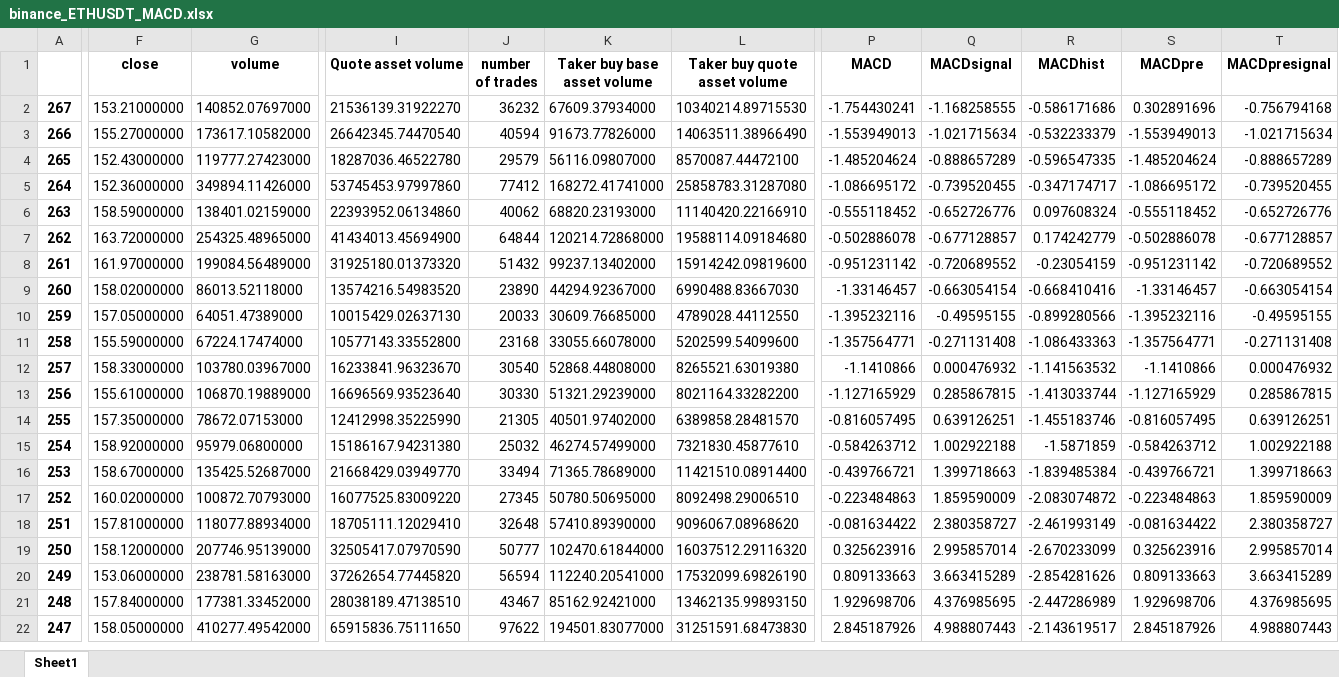
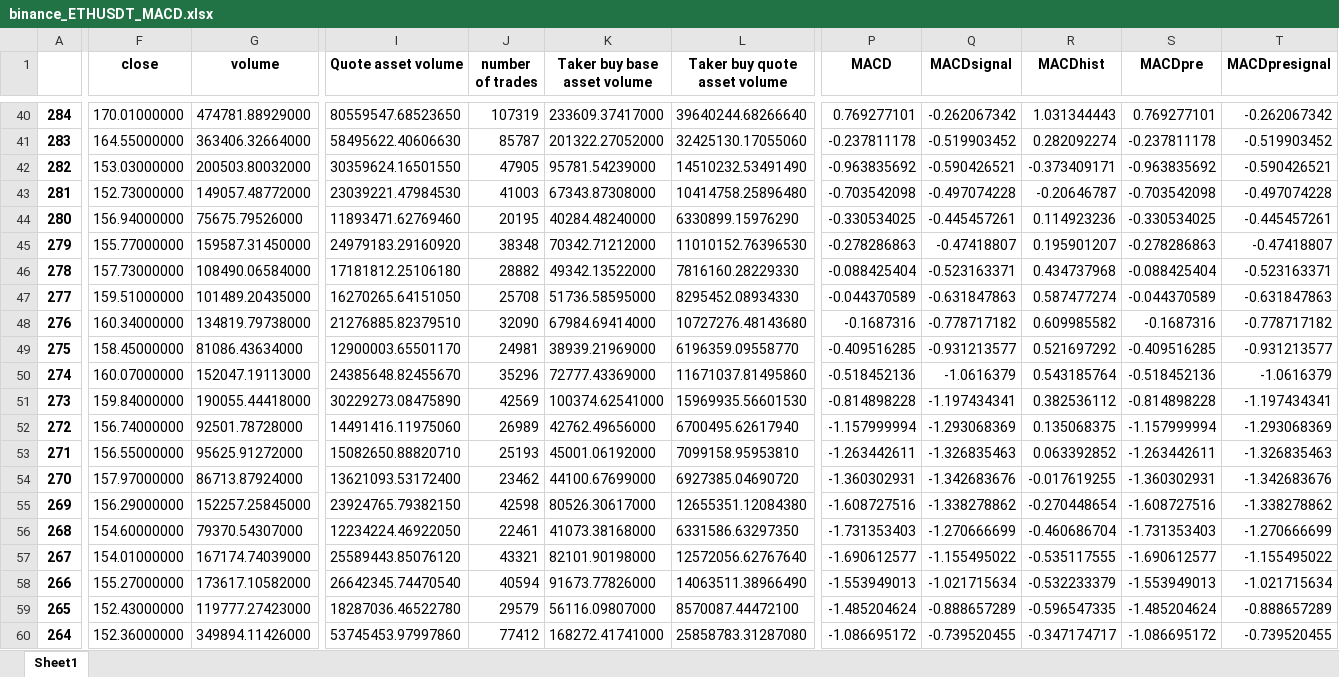
Before and after one commit to SeanHung06/BINANCE, an Excel workbook: Data/binance_ETHUSDT_MACD.xlsx, sheet Sheet1, drawn as a sheet; only a part is shown, gaps mark what is left out; the shorter side is filled out with more unchanged rows; values as stored, in another font and other column widths than the file's, no borders; addresses are those after the commit; rows hold the shown columns only; the diff covers the shown part only; the diff names each change by its address in the sheet, - before the commit and + after, or states it on an @@ line.

```diff
--- a/Data/binance_ETHUSDT_MACD.xlsx (sheet Sheet1)
+++ b/Data/binance_ETHUSDT_MACD.xlsx (sheet Sheet1)
+row 40: 284 | 170.01000000 | 474781.88929000 | 80559547.68523650 | 107319 | 233609.37417000 | 39640244.68266640 | 0.769277101 | -0.262067342 | 1.031344443 | 0.769277101 | -0.262067342
+row 41: 283 | 164.55000000 | 363406.32664000 | 58495622.40606630 | 85787 | 201322.27052000 | 32425130.17055060 | -0.237811178 | -0.519903452 | 0.282092274 | -0.237811178 | -0.519903452
+row 42: 282 | 153.03000000 | 200503.80032000 | 30359624.16501550 | 47905 | 95781.54239000 | 14510232.53491490 | -0.963835692 | -0.590426521 | -0.373409171 | -0.963835692 | -0.590426521
+row 43: 281 | 152.73000000 | 149057.48772000 | 23039221.47984530 | 41003 | 67343.87308000 | 10414758.25896480 | -0.703542098 | -0.497074228 | -0.20646787 | -0.703542098 | -0.497074228
+row 44: 280 | 156.94000000 | 75675.79526000 | 11893471.62769460 | 20195 | 40284.48240000 | 6330899.15976290 | -0.330534025 | -0.445457261 | 0.114923236 | -0.330534025 | -0.445457261
+row 45: 279 | 155.77000000 | 159587.31450000 | 24979183.29160920 | 38348 | 70342.71212000 | 11010152.76396530 | -0.278286863 | -0.47418807 | 0.195901207 | -0.278286863 | -0.47418807
+row 46: 278 | 157.73000000 | 108490.06584000 | 17181812.25106180 | 28882 | 49342.13522000 | 7816160.28229330 | -0.088425404 | -0.523163371 | 0.434737968 | -0.088425404 | -0.523163371
+row 47: 277 | 159.51000000 | 101489.20435000 | 16270265.64151050 | 25708 | 51736.58595000 | 8295452.08934330 | -0.044370589 | -0.631847863 | 0.587477274 | -0.044370589 | -0.631847863
+row 48: 276 | 160.34000000 | 134819.79738000 | 21276885.82379510 | 32090 | 67984.69414000 | 10727276.48143680 | -0.1687316 | -0.778717182 | 0.609985582 | -0.1687316 | -0.778717182
+row 49: 275 | 158.45000000 | 81086.43634000 | 12900003.65501170 | 24981 | 38939.21969000 | 6196359.09558770 | -0.409516285 | -0.931213577 | 0.521697292 | -0.409516285 | -0.931213577
+row 50: 274 | 160.07000000 | 152047.19113000 | 24385648.82455670 | 35296 | 72777.43369000 | 11671037.81495860 | -0.518452136 | -1.0616379 | 0.543185764 | -0.518452136 | -1.0616379
+row 51: 273 | 159.84000000 | 190055.44418000 | 30229273.08475890 | 42569 | 100374.62541000 | 15969935.56601530 | -0.814898228 | -1.197434341 | 0.382536112 | -0.814898228 | -1.197434341
+row 52: 272 | 156.74000000 | 92501.78728000 | 14491416.11975060 | 26989 | 42762.49656000 | 6700495.62617940 | -1.157999994 | -1.293068369 | 0.135068375 | -1.157999994 | -1.293068369
+row 53: 271 | 156.55000000 | 95625.91272000 | 15082650.88820710 | 25193 | 45001.06192000 | 7099158.95953810 | -1.263442611 | -1.326835463 | 0.063392852 | -1.263442611 | -1.326835463
+row 54: 270 | 157.97000000 | 86713.87924000 | 13621093.53172400 | 23462 | 44100.67699000 | 6927385.04690720 | -1.360302931 | -1.342683676 | -0.017619255 | -1.360302931 | -1.342683676
+row 55: 269 | 156.29000000 | 152257.25845000 | 23924765.79382150 | 42598 | 80526.30617000 | 12655351.12084380 | -1.608727516 | -1.338278862 | -0.270448654 | -1.608727516 | -1.338278862
+row 56: 268 | 154.60000000 | 79370.54307000 | 12234224.46922050 | 22461 | 41073.38168000 | 6331586.63297350 | -1.731353403 | -1.270666699 | -0.460686704 | -1.731353403 | -1.270666699
-F57 (close): 153.21000000
+F57 (close): 154.01000000
-G57 (volume): 140852.07697000
+G57 (volume): 167174.74039000
-I57 (Quote asset volume): 21536139.31922270
+I57 (Quote asset volume): 25589443.85076120
-J57 (number of trades): 36232
+J57 (number of trades): 43321
-K57 (Taker buy base asset volume): 67609.37934000
+K57 (Taker buy base asset volume): 82101.90198000
-L57 (Taker buy quote asset volume): 10340214.89715530
+L57 (Taker buy quote asset volume): 12572056.62767640
-P57 (MACD): -1.754430241
+P57 (MACD): -1.690612577
-Q57 (MACDsignal): -1.168258555
+Q57 (MACDsignal): -1.155495022
-R57 (MACDhist): -0.586171686
+R57 (MACDhist): -0.535117555
-S57 (MACDpre): 0.302891696
+S57 (MACDpre): -1.690612577
-T57 (MACDpresignal): -0.756794168
+T57 (MACDpresignal): -1.155495022
```
Also changed, not shown: 38 added rows and 4 edited cells elsewhere in this sheet, Data/binance_ETHUSDT_data.xlsx, Data/trades_df.xlsx, 24 other files.
